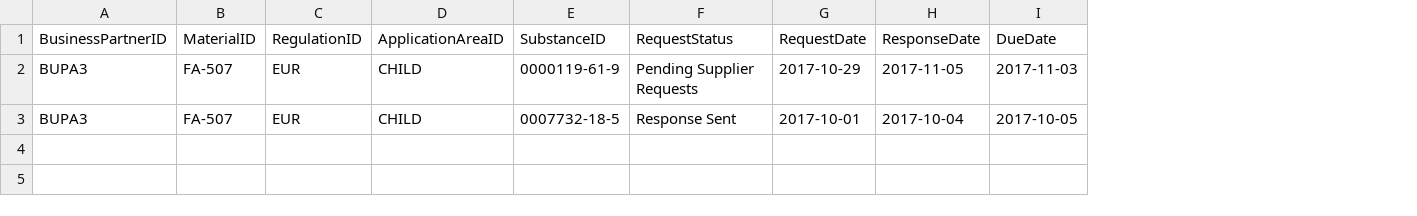
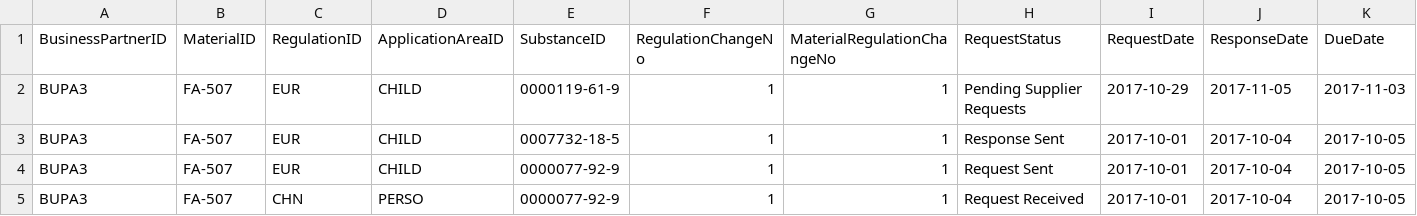
Before and after one commit to camelot-itlab/rc-hanadb, a CSV file: coredb/src/data/loads/requests.csv, drawn as a sheet; only a part is shown; rows hold the shown columns only; the diff names each change by its address in the sheet, - before the commit and + after, or states it on an @@ line.

Commit message:
-  changes to the RegulationChange, MaterialRegulationChange entities

```diff
--- a/coredb/src/data/loads/requests.csv
+++ b/coredb/src/data/loads/requests.csv
+column F (RegulationChangeNo), rows 2-3: 1 | 1
+column G (MaterialRegulationChangeNo), rows 2-3: 1 | 1
+row 4: BUPA3 | FA-507 | EUR | CHILD | 0000077-92-9 | 1 | 1 | Request Sent | 2017-10-01 | 2017-10-04 | 2017-10-05
+row 5: BUPA3 | FA-507 | CHN | PERSO | 0000077-92-9 | 1 | 1 | Request Received | 2017-10-01 | 2017-10-04 | 2017-10-05
```
Also changed, not shown: coredb/src/data/loads/regulationChanges.csv, 7 other files.
